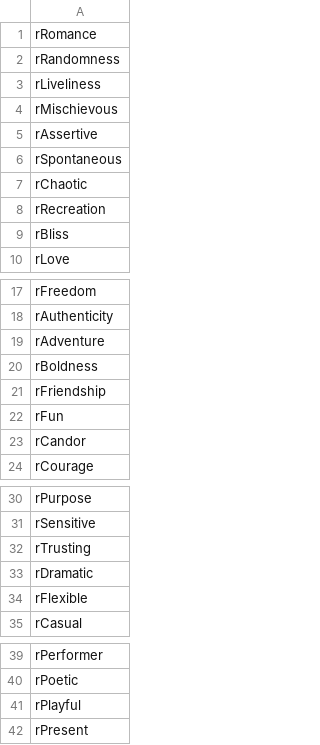
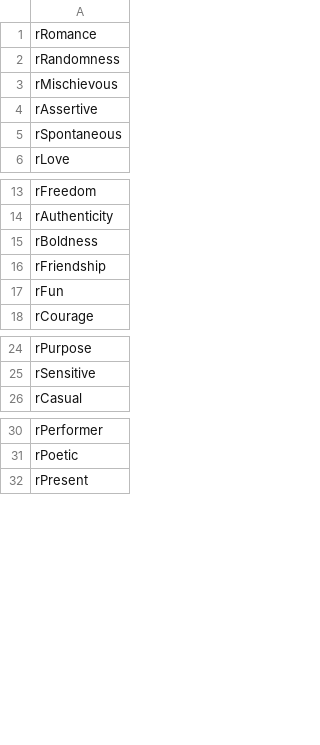
Before and after one commit to cnatsepll/ColorQuizQuestions, a CSV file: redKeyed.csv, drawn as a sheet; only a part is shown, gaps mark what is left out.

Commit message:
Update redKeyed.csv

```diff
--- a/redKeyed.csv
+++ b/redKeyed.csv
@@ -2,3 +2,2 @@ rRomance
 rRandomness
-rLiveliness
 rMischievous
@@ -6,5 +5,2 @@ rAssertive
 rSpontaneous
-rChaotic
-rRecreation
-rBliss
 rLove
@@ -18,3 +14,2 @@ rFreedom
 rAuthenticity
-rAdventure
 rBoldness
@@ -22,3 +17,2 @@ rFriendship
 rFun
-rCandor
 rCourage
@@ -31,5 +25,2 @@ rPurpose
 rSensitive
-rTrusting
-rDramatic
-rFlexible
 rCasual
@@ -40,3 +31,2 @@ rPerformer
 rPoetic
-rPlayful
 rPresent
```
